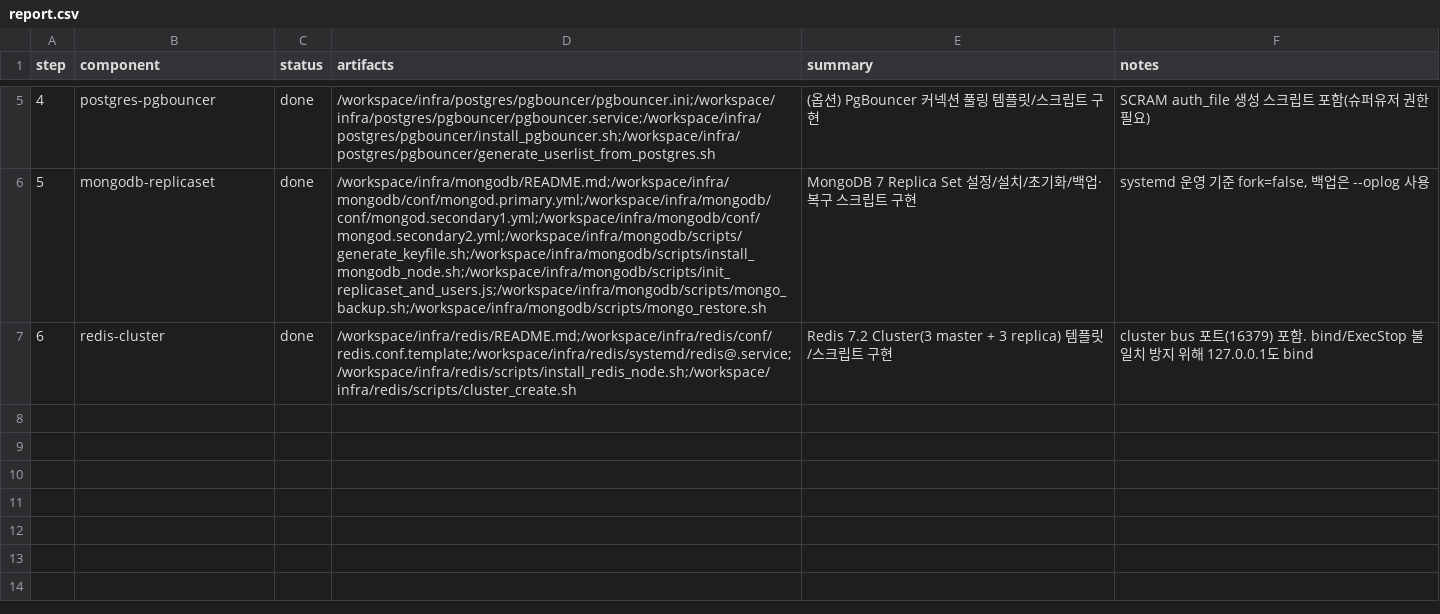
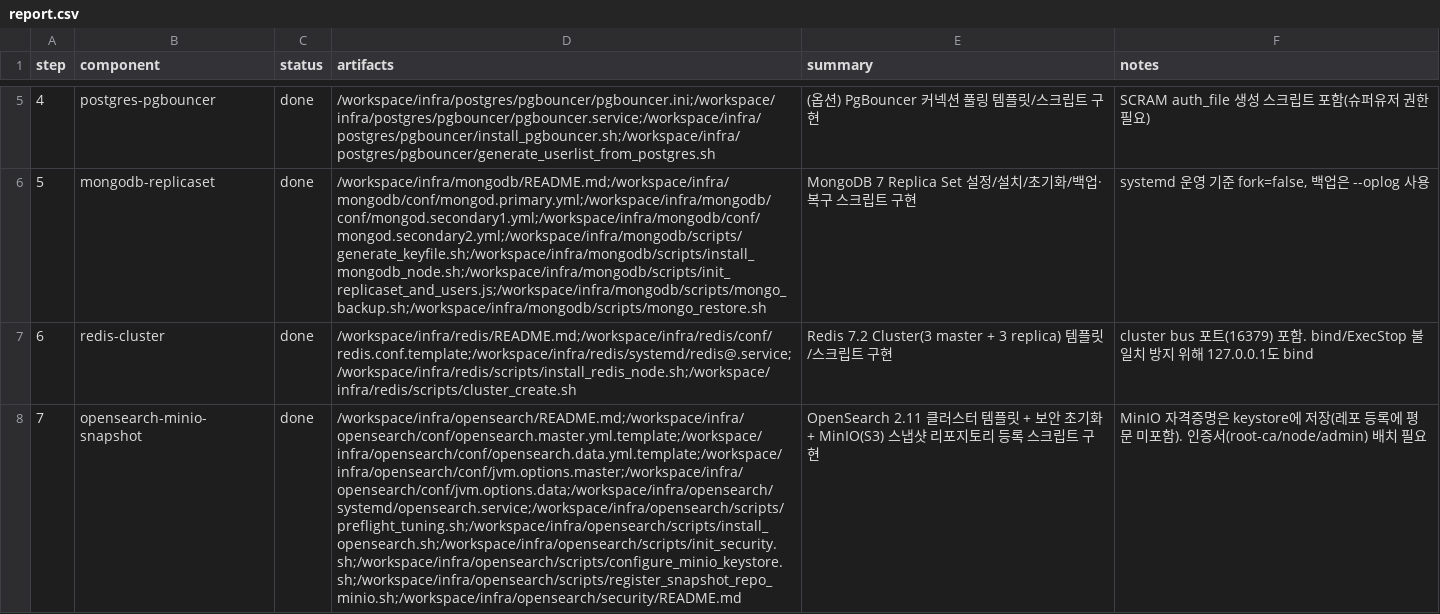
Before and after one commit to SeoheeK/bio-policy-mcdm, a CSV file: report.csv, drawn as a sheet; only a part is shown, gaps mark what is left out; the diff names each change by its address in the sheet, - before the commit and + after, or states it on an @@ line.

```diff
--- a/report.csv
+++ b/report.csv
+row 8: 7 | opensearch-minio-snapshot | done | /workspace/infra/opensearch/README.md;/workspace/infra/opensearch/conf/opensearch.master.yml.template;/workspace/infra/opensearch/conf/opensearch.data.yml.template;/workspace/infra/opensearch/conf/jvm.options.master;/workspace/infra/opensearch/conf/jvm.options.data;/workspace/infra/opensearch/systemd/opensearch.service;/workspace/infra/opensearch/scripts/preflight_tuning.sh;/workspace/infra/opensearch/scripts/install_opensearch.sh;/workspace/infra/opensearch/scripts/init_security.sh;/workspace/infra/opensearch/scripts/configure_minio_keystore.sh;/workspace/infra/opensearch/scripts/register_snapshot_repo_minio.sh;/workspace/infra/opensearch/security/README.md | OpenSearch 2.11 클러스터 템플릿 + 보안 초기화 + MinIO(S3) 스냅샷 리포지토리 등록 스크립트 구현 | MinIO 자격증명은 keystore에 저장(레포 등록에 평문 미포함). 인증서(root-ca/node/admin) 배치 필요
```
Also changed, not shown: 12 other files.
